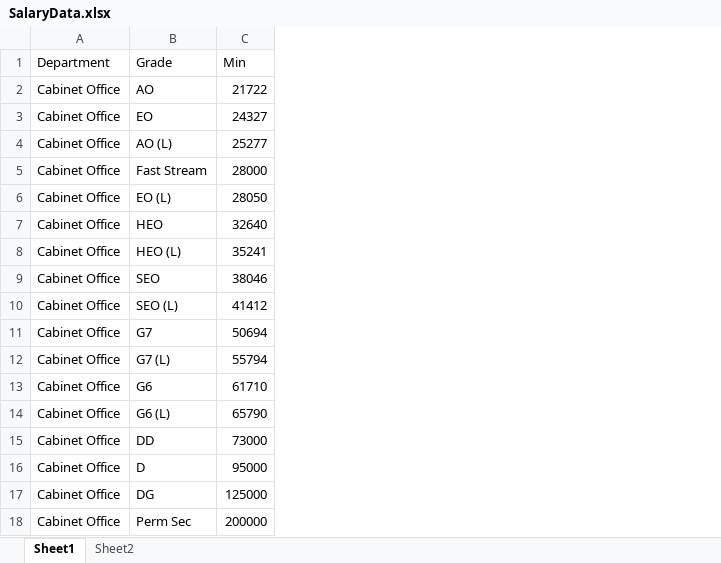
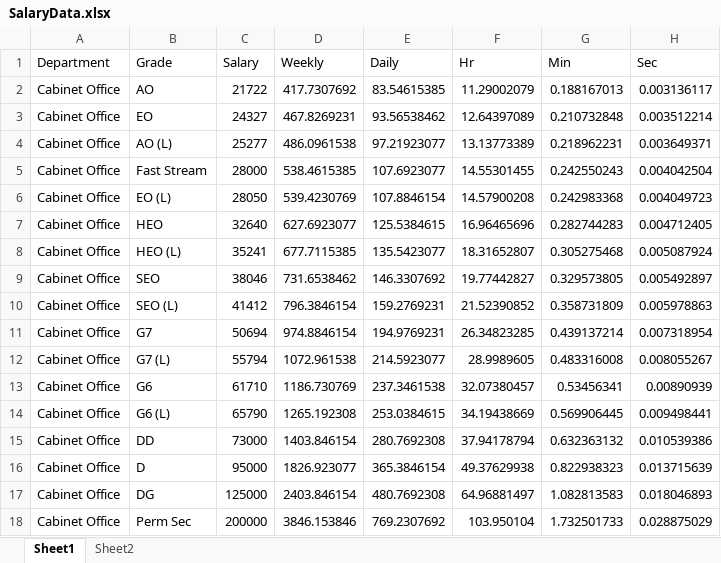
Before and after one commit to Samuel-Hoskin/CS-Meeting-Cost, an Excel workbook: SalaryData.xlsx, sheet Sheet1, drawn as a sheet; values as stored, in another font and other column widths than the file's, no borders; table styles not drawn; the diff names each change by its address in the sheet, - before the commit and + after, or states it on an @@ line.

```diff
--- a/SalaryData.xlsx (sheet Sheet1)
+++ b/SalaryData.xlsx (sheet Sheet1)
+column D (Weekly), rows 2-18: 417.7307692 | 467.8269231 | 486.0961538 | 538.4615385 | 539.4230769 | 627.6923077 | 677.7115385 | 731.6538462 | 796.3846154 | 974.8846154 | 1072.961538 | 1186.730769 | 1265.192308 | 1403.846154 | 1826.923077 | 2403.846154 | 3846.153846
+column E (Daily), rows 2-18: 83.54615385 | 93.56538462 | 97.21923077 | 107.6923077 | 107.8846154 | 125.5384615 | 135.5423077 | 146.3307692 | 159.2769231 | 194.9769231 | 214.5923077 | 237.3461538 | 253.0384615 | 280.7692308 | 365.3846154 | 480.7692308 | 769.2307692
+column F (Hr), rows 2-18: 11.29002079 | 12.64397089 | 13.13773389 | 14.55301455 | 14.57900208 | 16.96465696 | 18.31652807 | 19.77442827 | 21.52390852 | 26.34823285 | 28.9989605 | 32.07380457 | 34.19438669 | 37.94178794 | 49.37629938 | 64.96881497 | 103.950104
+column G (Min), rows 2-18: 0.188167013 | 0.210732848 | 0.218962231 | 0.242550243 | 0.242983368 | 0.282744283 | 0.305275468 | 0.329573805 | 0.358731809 | 0.439137214 | 0.483316008 | 0.53456341 | 0.569906445 | 0.632363132 | 0.822938323 | 1.082813583 | 1.732501733
+column H (Sec), rows 2-18: 0.003136117 | 0.003512214 | 0.003649371 | 0.004042504 | 0.004049723 | 0.004712405 | 0.005087924 | 0.005492897 | 0.005978863 | 0.007318954 | 0.008055267 | 0.00890939 | 0.009498441 | 0.010539386 | 0.013715639 | 0.018046893 | 0.028875029
-C1: Min
+C1: Salary
```
Also changed, not shown: 3 other files.
